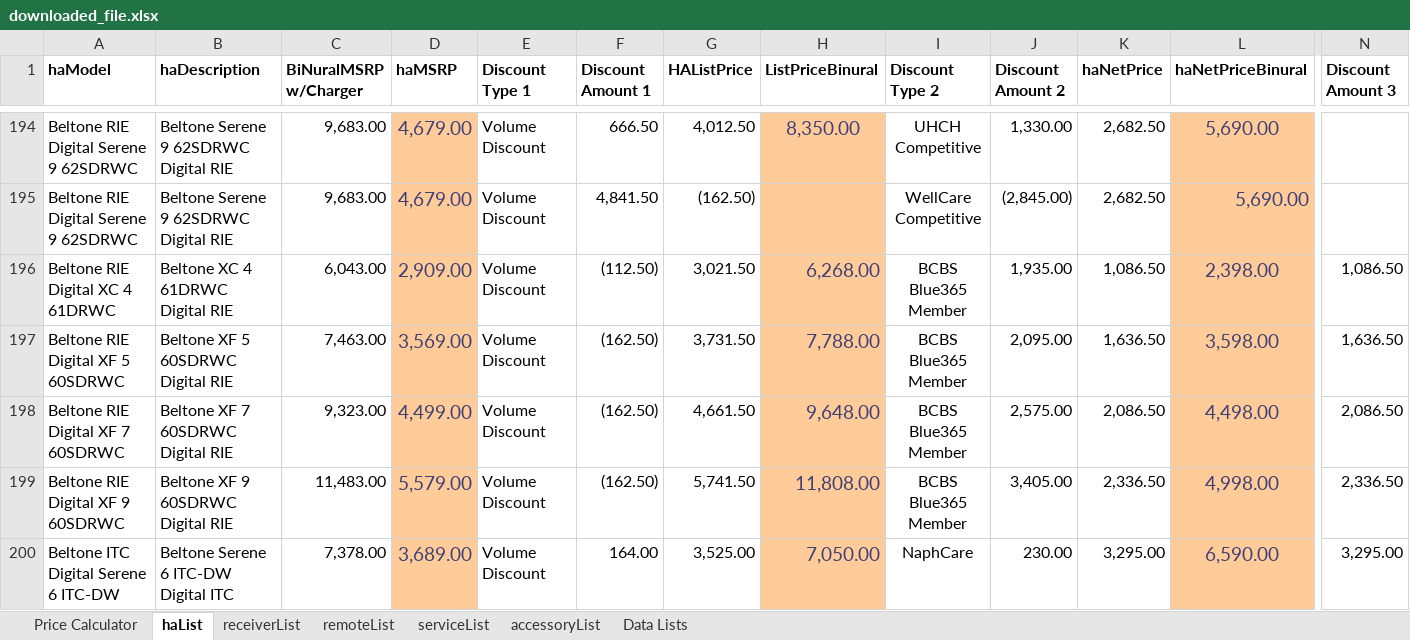
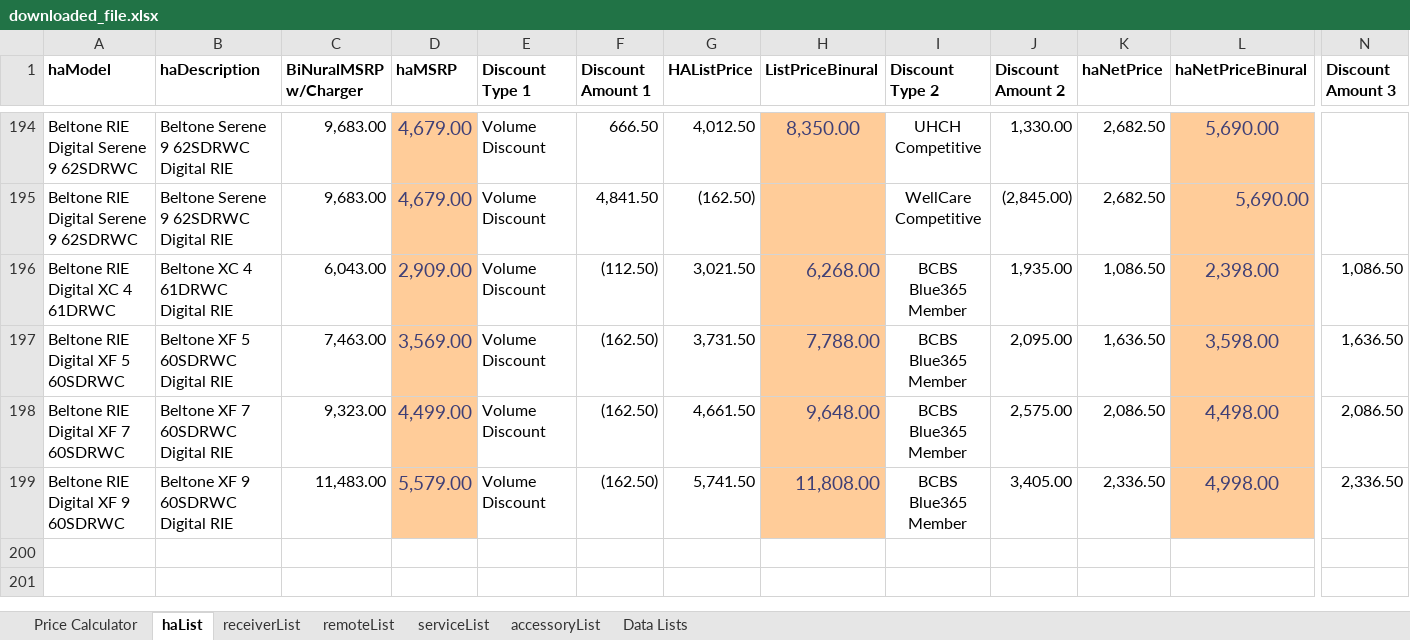
Before and after one commit to Sublevel1384/public-assets, an Excel workbook: downloaded_file.xlsx, sheet haList, drawn as a sheet; only a part is shown, gaps mark what is left out; values as stored, in another font and other column widths than the file's, no borders; table styles not drawn; rows hold the shown columns only; the diff names each change by its address in the sheet, - before the commit and + after, or states it on an @@ line.

Commit message:
chore: automated update of downloaded_file.xlsx

```diff
--- a/downloaded_file.xlsx (sheet haList)
+++ b/downloaded_file.xlsx (sheet haList)
-row 200: Beltone ITC Digital Serene 6 ITC-DW | Beltone Serene 6 ITC-DW Digital ITC | 7,378.00 | 3,689.00 | Volume Discount | 164.00 | 3,525.00 | 7,050.00 | NaphCare | 230.00 | 3,295.00 | 6,590.00 | 3,295.00
```
